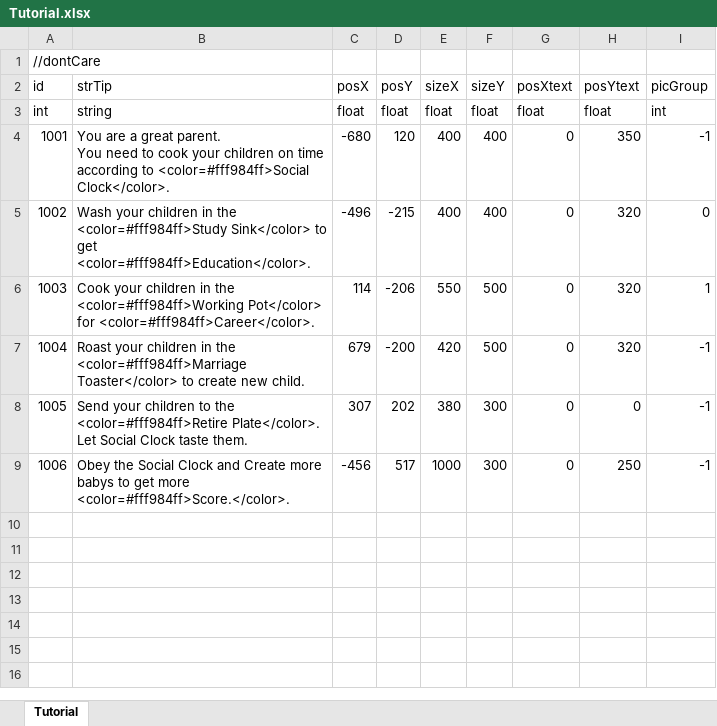
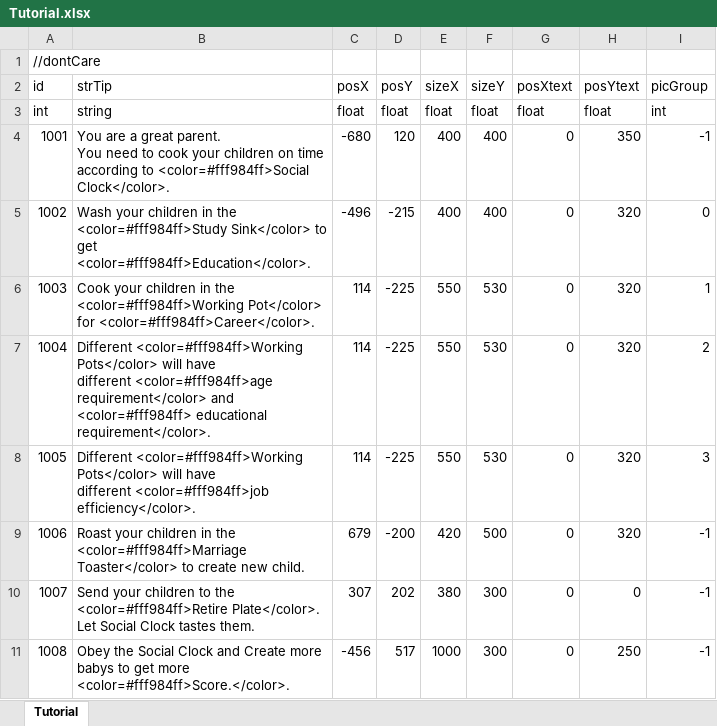
Before and after one commit to LUOHONGPENG/CookHuman3D, an Excel workbook: Assets/Excel/Tutorial.xlsx, sheet Tutorial, drawn as a sheet; values as stored, in another font and other column widths than the file's, no borders; addresses are those after the commit; ↵ is a line break in a cell; the diff names each change by its address in the sheet, - before the commit and + after, or states it on an @@ line.

Commit message:
Upload tutorial

```diff
--- a/Assets/Excel/Tutorial.xlsx (sheet Tutorial)
+++ b/Assets/Excel/Tutorial.xlsx (sheet Tutorial)
-D6 (posY): -206
+D6 (posY): -225
-F6 (sizeY): 500
+F6 (sizeY): 530
+row 7: 1004 | Different <color=#fff984ff>Working Pots</color> will have ↵ different <color=#fff984ff>age requirement</color> and <color=#fff984ff> educational requirement</color>. | 114 | -225 | 550 | 530 | 0 | 320 | 2
+row 8: 1005 | Different <color=#fff984ff>Working Pots</color> will have ↵ different <color=#fff984ff>job efficiency</color>. | 114 | -225 | 550 | 530 | 0 | 320 | 3
@@ column A (id) renumbered from row 9 down @@
-B10 (strTip): …Social Clock taste them.
+B10 (strTip): …Social Clock tastes them.
```
Also changed, not shown: 13 other files.
